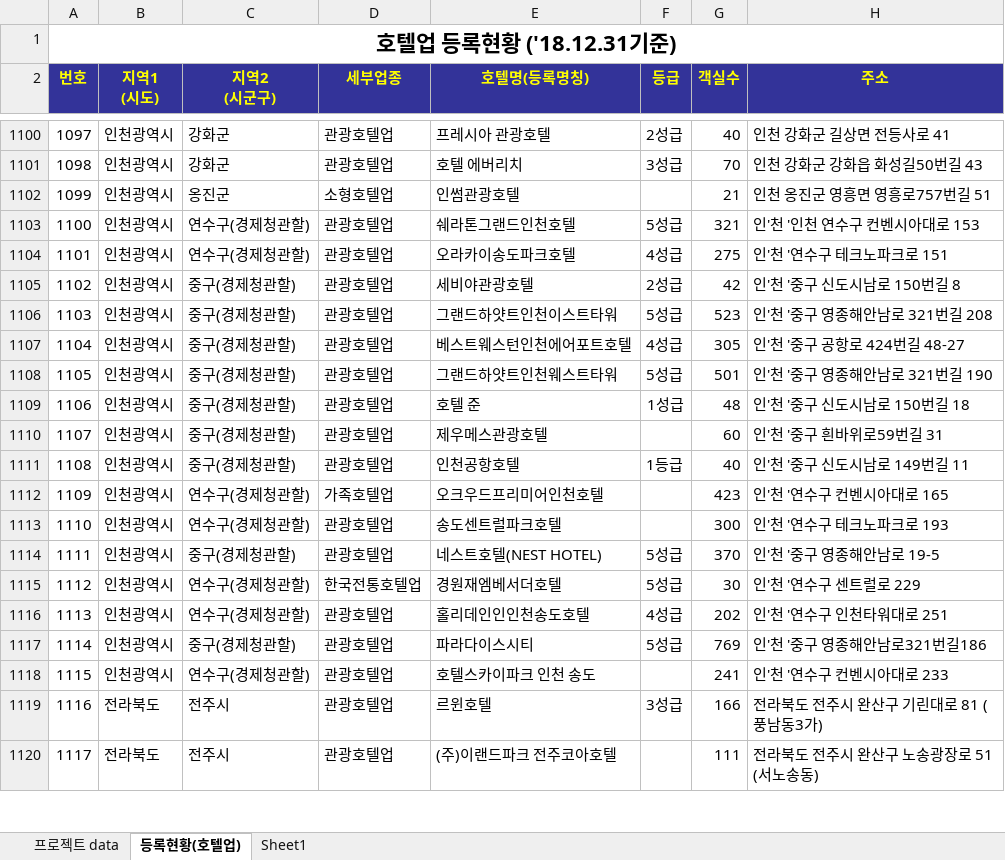
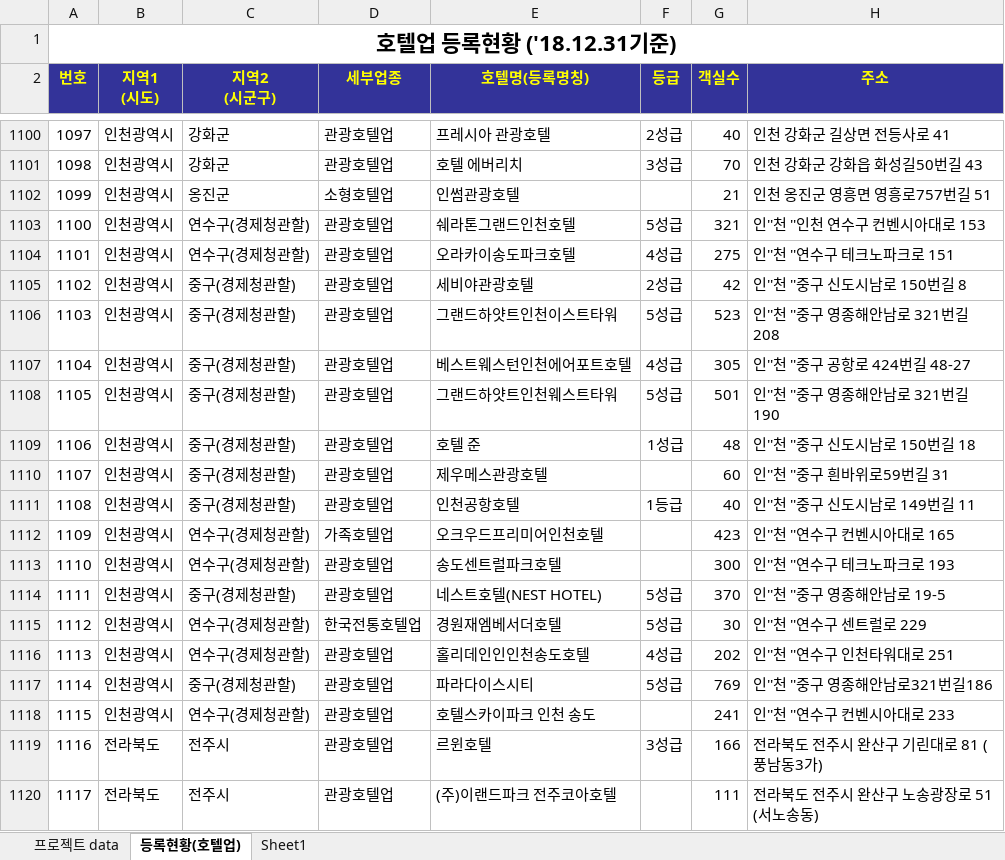
Before and after one commit to honeySleepr/airbnb_team-05, an Excel workbook: Backend/src/main/resources/hotel_data.xlsx, sheet 등록현황(호텔업), drawn as a sheet; only a part is shown, gaps mark what is left out; values as stored, in another font and other column widths than the file's, no borders; conditional formats not drawn; the diff covers the shown part only; the diff names each change by its address in the sheet, - before the commit and + after, or states it on an @@ line.

```diff
--- a/Backend/src/main/resources/hotel_data.xlsx (sheet 등록현황(호텔업))
+++ b/Backend/src/main/resources/hotel_data.xlsx (sheet 등록현황(호텔업))
-H1103 (주소): 인'천 '인천 연수구 컨벤시아대로 153
+H1103 (주소): 인''천 ''인천 연수구 컨벤시아대로 153
-H1104 (주소): 인'천 '연수구 테크노파크로 151
+H1104 (주소): 인''천 ''연수구 테크노파크로 151
-H1105 (주소): 인'천 '중구 신도시남로 150번길 8
+H1105 (주소): 인''천 ''중구 신도시남로 150번길 8
-H1106 (주소): 인'천 '중구 영종해안남로 321번길 208
+H1106 (주소): 인''천 ''중구 영종해안남로 321번길 208
-H1107 (주소): 인'천 '중구 공항로 424번길 48-27
+H1107 (주소): 인''천 ''중구 공항로 424번길 48-27
-H1108 (주소): 인'천 '중구 영종해안남로 321번길 190
+H1108 (주소): 인''천 ''중구 영종해안남로 321번길 190
-H1109 (주소): 인'천 '중구 신도시남로 150번길 18
+H1109 (주소): 인''천 ''중구 신도시남로 150번길 18
-H1110 (주소): 인'천 '중구 흰바위로59번길 31
+H1110 (주소): 인''천 ''중구 흰바위로59번길 31
-H1111 (주소): 인'천 '중구 신도시남로 149번길 11
+H1111 (주소): 인''천 ''중구 신도시남로 149번길 11
-H1112 (주소): 인'천 '연수구 컨벤시아대로 165
+H1112 (주소): 인''천 ''연수구 컨벤시아대로 165
-H1113 (주소): 인'천 '연수구 테크노파크로 193
+H1113 (주소): 인''천 ''연수구 테크노파크로 193
-H1114 (주소): 인'천 '중구 영종해안남로 19-5
+H1114 (주소): 인''천 ''중구 영종해안남로 19-5
-H1115 (주소): 인'천 '연수구 센트럴로 229
+H1115 (주소): 인''천 ''연수구 센트럴로 229
-H1116 (주소): 인'천 '연수구 인천타워대로 251
+H1116 (주소): 인''천 ''연수구 인천타워대로 251
-H1117 (주소): 인'천 '중구 영종해안남로321번길186
+H1117 (주소): 인''천 ''중구 영종해안남로321번길186
-H1118 (주소): 인'천 '연수구 컨벤시아대로 233
+H1118 (주소): 인''천 ''연수구 컨벤시아대로 233
```
Also changed, not shown: 22 edited cells elsewhere in this sheet, sheet 프로젝트 data, 1 other file.
